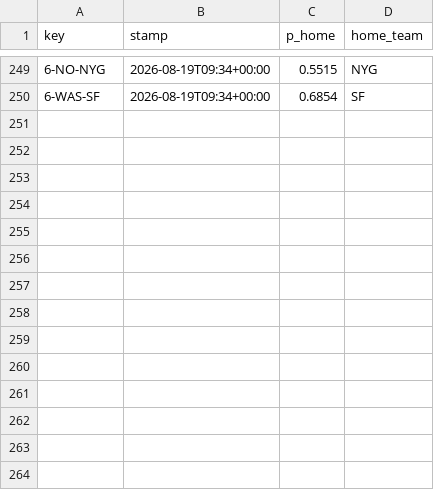
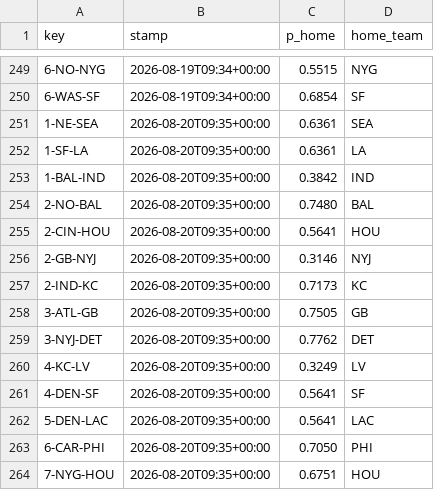
Before and after one commit to Cako18/gridiron-data, a CSV file: data/line_history.csv, drawn as a sheet; only a part is shown, gaps mark what is left out; the diff names each change by its address in the sheet, - before the commit and + after, or states it on an @@ line.

```diff
--- a/data/line_history.csv
+++ b/data/line_history.csv
+row 251: 1-NE-SEA | 2026-08-20T09:35+00:00 | 0.6361 | SEA
+row 252: 1-SF-LA | 2026-08-20T09:35+00:00 | 0.6361 | LA
+row 253: 1-BAL-IND | 2026-08-20T09:35+00:00 | 0.3842 | IND
+row 254: 2-NO-BAL | 2026-08-20T09:35+00:00 | 0.7480 | BAL
+row 255: 2-CIN-HOU | 2026-08-20T09:35+00:00 | 0.5641 | HOU
+row 256: 2-GB-NYJ | 2026-08-20T09:35+00:00 | 0.3146 | NYJ
+row 257: 2-IND-KC | 2026-08-20T09:35+00:00 | 0.7173 | KC
+row 258: 3-ATL-GB | 2026-08-20T09:35+00:00 | 0.7505 | GB
+row 259: 3-NYJ-DET | 2026-08-20T09:35+00:00 | 0.7762 | DET
+row 260: 4-KC-LV | 2026-08-20T09:35+00:00 | 0.3249 | LV
+row 261: 4-DEN-SF | 2026-08-20T09:35+00:00 | 0.5641 | SF
+row 262: 5-DEN-LAC | 2026-08-20T09:35+00:00 | 0.5641 | LAC
+row 263: 6-CAR-PHI | 2026-08-20T09:35+00:00 | 0.7050 | PHI
+row 264: 7-NYG-HOU | 2026-08-20T09:35+00:00 | 0.6751 | HOU
```
Also changed, not shown: data/elo_history.csv, 3 other files.
